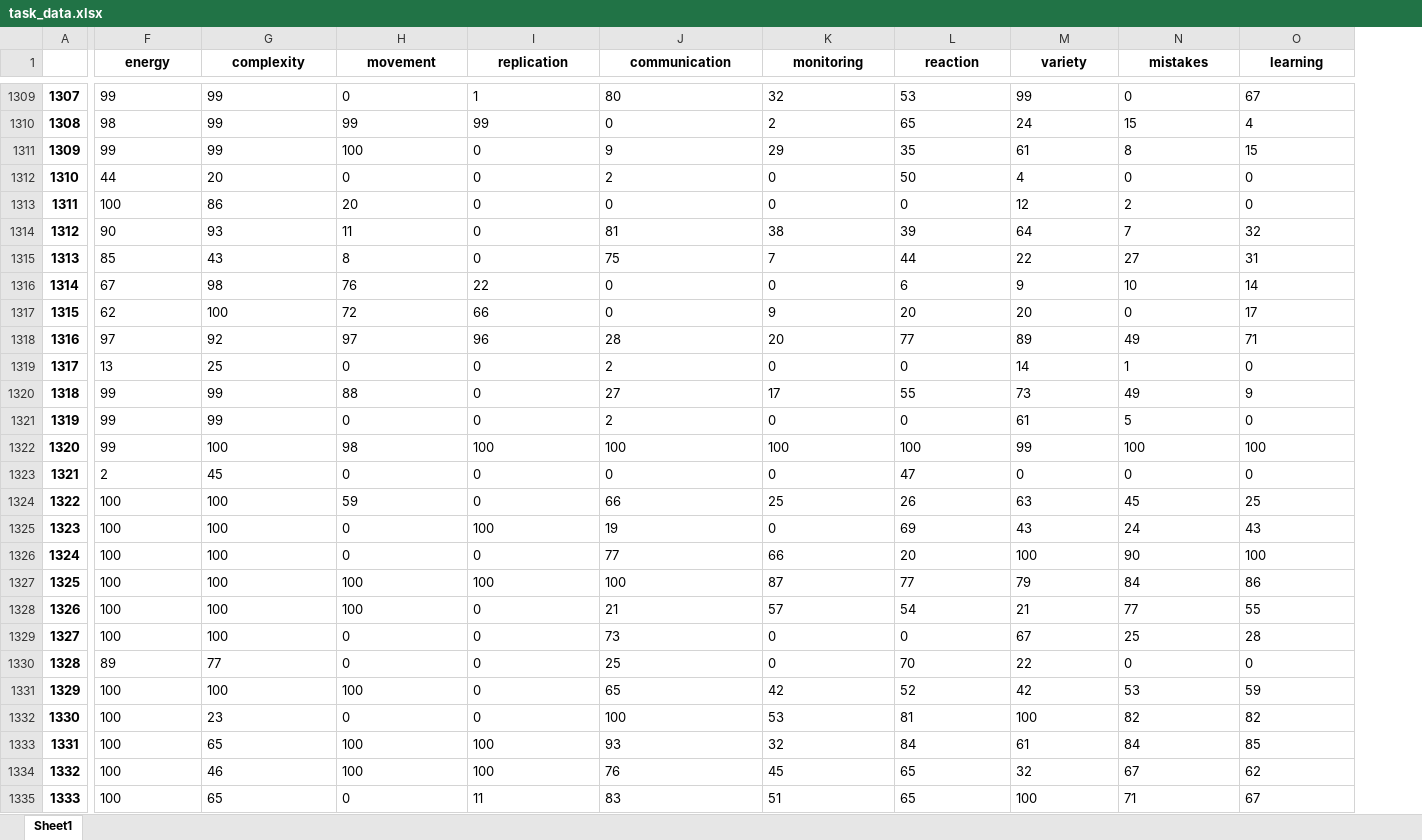
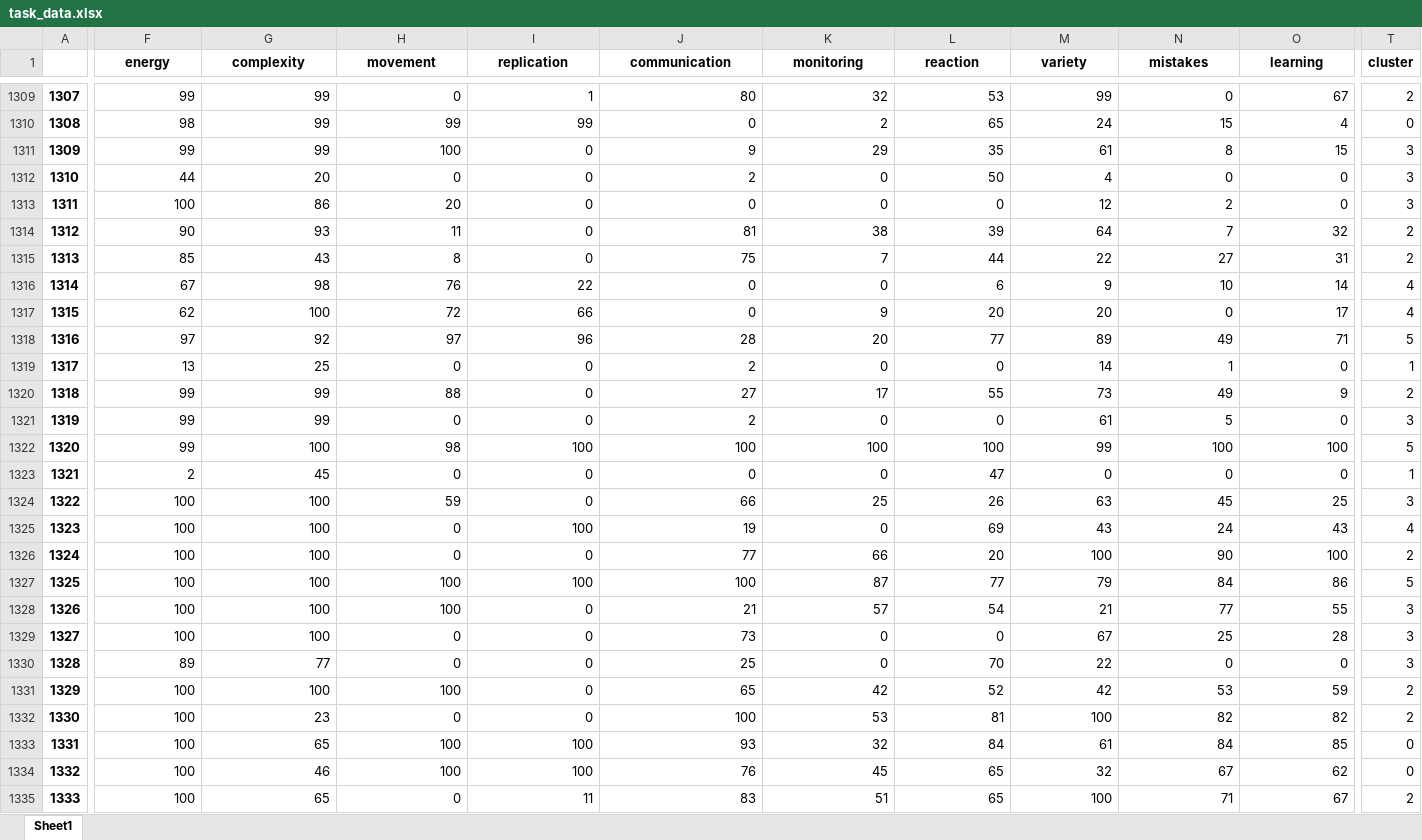
Before and after one commit to vbtCogSci/features_of_agency, an Excel workbook: data/datasets/properties_1/datasets_excel/task_data.xlsx, sheet Sheet1, drawn as a sheet; only a part is shown, gaps mark what is left out; values as stored, in another font and other column widths than the file's, no borders; the diff covers the shown part only; the diff names each change by its address in the sheet, - before the commit and + after, or states it on an @@ line.

Commit message:
corrected clusters

```diff
--- a/data/datasets/properties_1/datasets_excel/task_data.xlsx (sheet Sheet1)
+++ b/data/datasets/properties_1/datasets_excel/task_data.xlsx (sheet Sheet1)
+column T (cluster), rows 1309-1335: 2 | 0 | 3 | 3 | 3 | 2 | 2 | 4 | 4 | 5 | 1 | 2 | 3 | 5 | 1 | 3 | 4 | 2 | 5 | 3 | 3 | 3 | 2 | 2 | 0 | 0 | 2
-F1309:O1335 alignment: left
+F1309:O1335 alignment: right
```
Also changed, not shown: cell formats elsewhere in this sheet, data/datasets/properties_1/datasets_excel/demographics.xlsx, data/datasets/properties_1/datasets_excel/sanity_checks.xlsx, 4 other files.
